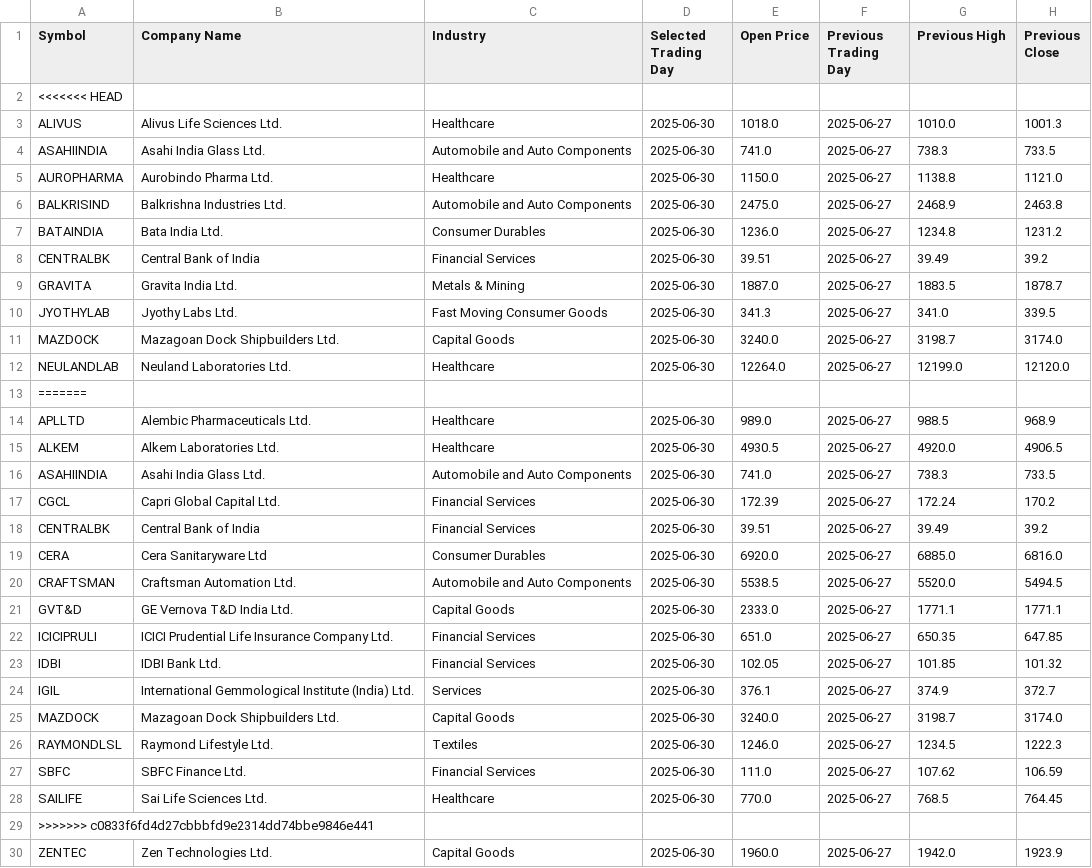
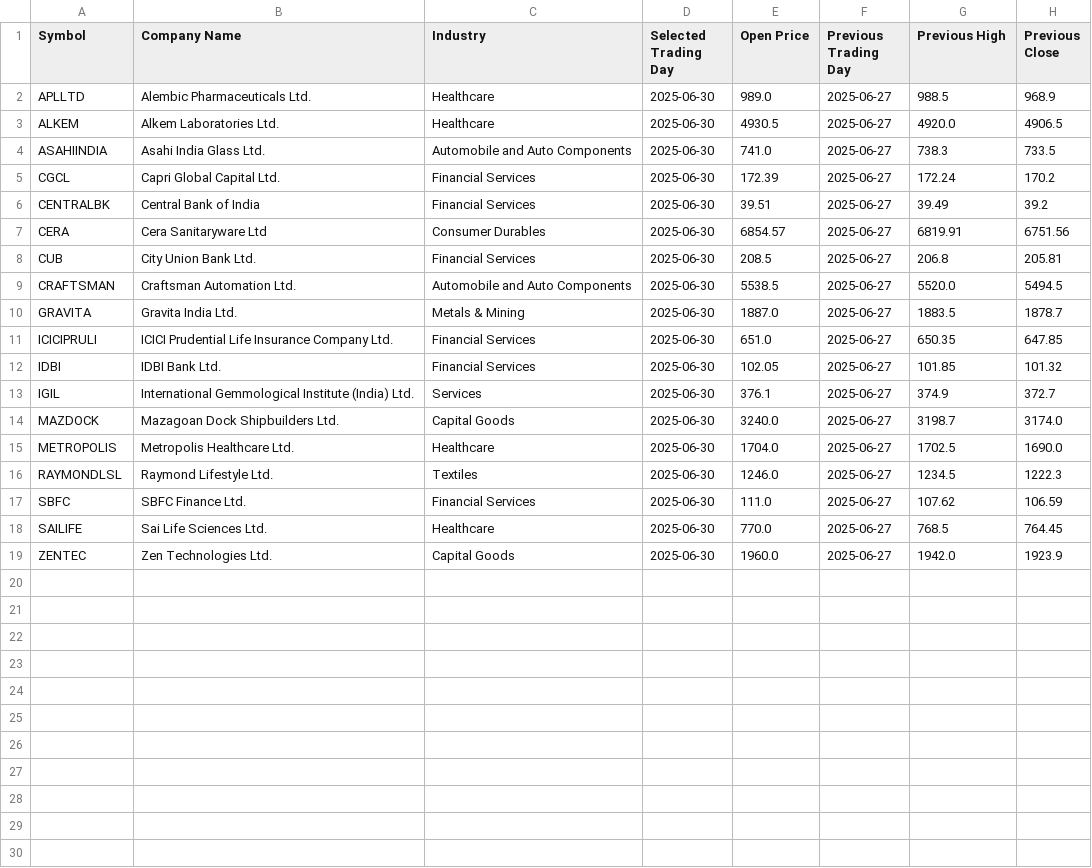
Before and after one commit to narendragd999/HIghStocks, a CSV file: results_2025-06-30.csv, drawn as a sheet.

```diff
--- a/results_2025-06-30.csv
+++ b/results_2025-06-30.csv
@@ -1,14 +1,2 @@
 Symbol,Company Name,Industry,Selected Trading Day,Open Price,Previous Trading Day,Previous High,Previous Close
-<<<<<<< HEAD
-ALIVUS,Alivus Life Sciences Ltd.,Healthcare,2025-06-30,1018.0,2025-06-27,1010.0,1001.3
-ASAHIINDIA,Asahi India Glass Ltd.,Automobile and Auto Components,2025-06-30,741.0,2025-06-27,738.3,733.5
-AUROPHARMA,Aurobindo Pharma Ltd.,Healthcare,2025-06-30,1150.0,2025-06-27,1138.8,1121.0
-BALKRISIND,Balkrishna Industries Ltd.,Automobile and Auto Components,2025-06-30,2475.0,2025-06-27,2468.9,2463.8
-BATAINDIA,Bata India Ltd.,Consumer Durables,2025-06-30,1236.0,2025-06-27,1234.8,1231.2
-CENTRALBK,Central Bank of India,Financial Services,2025-06-30,39.51,2025-06-27,39.49,39.2
-GRAVITA,Gravita India Ltd.,Metals & Mining,2025-06-30,1887.0,2025-06-27,1883.5,1878.7
-JYOTHYLAB,Jyothy Labs Ltd.,Fast Moving Consumer Goods,2025-06-30,341.3,2025-06-27,341.0,339.5
-MAZDOCK,Mazagoan Dock Shipbuilders Ltd.,Capital Goods,2025-06-30,3240.0,2025-06-27,3198.7,3174.0
-NEULANDLAB,Neuland Laboratories Ltd.,Healthcare,2025-06-30,12264.0,2025-06-27,12199.0,12120.0
-=======
 APLLTD,Alembic Pharmaceuticals Ltd.,Healthcare,2025-06-30,989.0,2025-06-27,988.5,968.9
@@ -18,5 +6,6 @@ CGCL,Capri Global Capital Ltd.,Financial Services,2025-06-30,172.39,2025-06-27,1
 CENTRALBK,Central Bank of India,Financial Services,2025-06-30,39.51,2025-06-27,39.49,39.2
-CERA,Cera Sanitaryware Ltd,Consumer Durables,2025-06-30,6920.0,2025-06-27,6885.0,6816.0
+CERA,Cera Sanitaryware Ltd,Consumer Durables,2025-06-30,6854.57,2025-06-27,6819.91,6751.56
+CUB,City Union Bank Ltd.,Financial Services,2025-06-30,208.5,2025-06-27,206.8,205.81
 CRAFTSMAN,Craftsman Automation Ltd.,Automobile and Auto Components,2025-06-30,5538.5,2025-06-27,5520.0,5494.5
-GVT&D,GE Vernova T&D India Ltd.,Capital Goods,2025-06-30,2333.0,2025-06-27,1771.1,1771.1
+GRAVITA,Gravita India Ltd.,Metals & Mining,2025-06-30,1887.0,2025-06-27,1883.5,1878.7
 ICICIPRULI,ICICI Prudential Life Insurance Company Ltd.,Financial Services,2025-06-30,651.0,2025-06-27,650.35,647.85
@@ -25,2 +14,3 @@ IGIL,International Gemmological Institute (India) Ltd.,Services,2025-06-30,376.1
 MAZDOCK,Mazagoan Dock Shipbuilders Ltd.,Capital Goods,2025-06-30,3240.0,2025-06-27,3198.7,3174.0
+METROPOLIS,Metropolis Healthcare Ltd.,Healthcare,2025-06-30,1704.0,2025-06-27,1702.5,1690.0
 RAYMONDLSL,Raymond Lifestyle Ltd.,Textiles,2025-06-30,1246.0,2025-06-27,1234.5,1222.3
@@ -28,3 +18,2 @@ SBFC,SBFC Finance Ltd.,Financial Services,2025-06-30,111.0,2025-06-27,107.62,106
 SAILIFE,Sai Life Sciences Ltd.,Healthcare,2025-06-30,770.0,2025-06-27,768.5,764.45
->>>>>>> c0833f6fd4d27cbbbfd9e2314dd74bbe9846e441
 ZENTEC,Zen Technologies Ltd.,Capital Goods,2025-06-30,1960.0,2025-06-27,1942.0,1923.9
```
Also changed, not shown: 2 other files.
